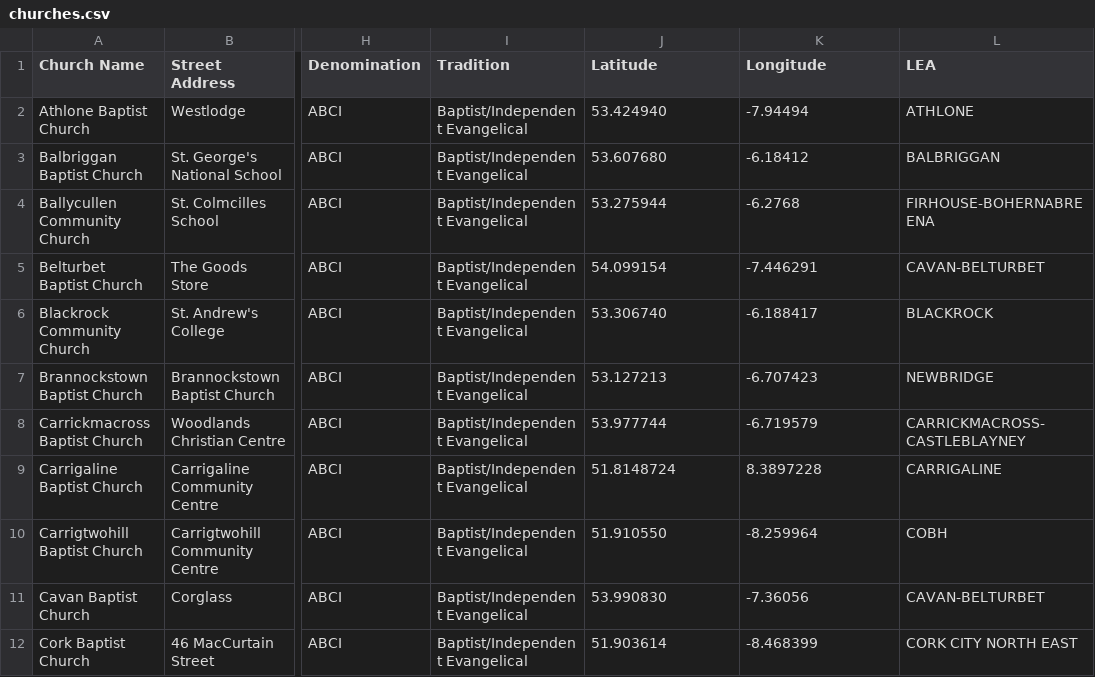
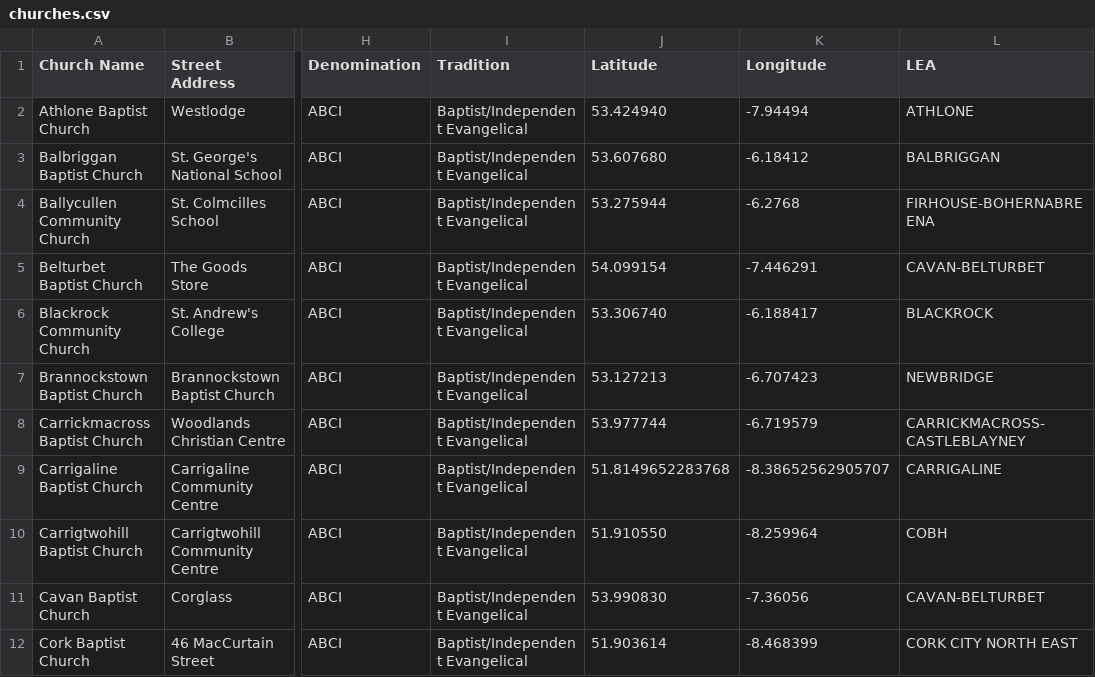
Before and after one commit to GluntaIreland/gluntamap, a CSV file: churches.csv, drawn as a sheet; only a part is shown, gaps mark what is left out; the diff names each change by its address in the sheet, - before the commit and + after, or states it on an @@ line.

Commit message:
Update churches.csv

```diff
--- a/churches.csv
+++ b/churches.csv
-J9 (Latitude): 51.8148724
+J9 (Latitude): 51.8149652283768
-K9 (Longitude): 8.3897228
+K9 (Longitude): -8.38652562905707
```
